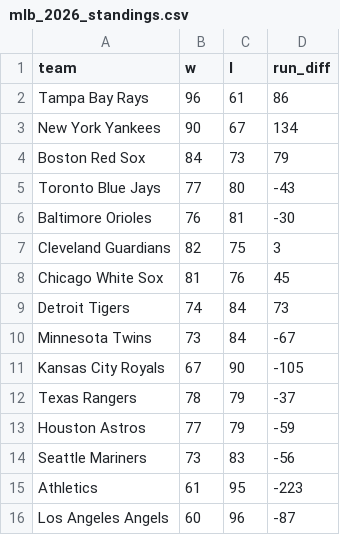
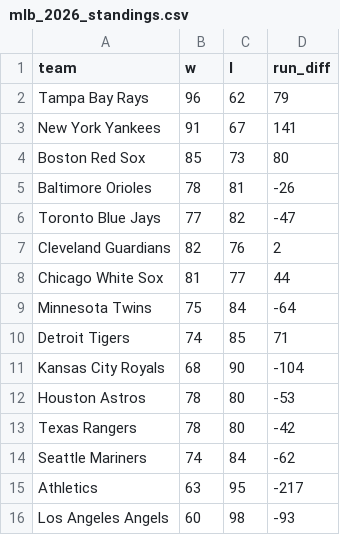
Before and after one commit to Local-Logic-Managers/Sports, a CSV file: maintenance/data/mlb_2026_standings.csv, drawn as a sheet; only a part is shown; the diff covers the shown part only.

```diff
--- a/maintenance/data/mlb_2026_standings.csv
+++ b/maintenance/data/mlb_2026_standings.csv
@@ -1,16 +1,16 @@
 team,w,l,run_diff
-Tampa Bay Rays,96,61,86
-New York Yankees,90,67,134
-Boston Red Sox,84,73,79
-Toronto Blue Jays,77,80,-43
-Baltimore Orioles,76,81,-30
-Cleveland Guardians,82,75,3
-Chicago White Sox,81,76,45
-Detroit Tigers,74,84,73
-Minnesota Twins,73,84,-67
-Kansas City Royals,67,90,-105
-Texas Rangers,78,79,-37
-Houston Astros,77,79,-59
-Seattle Mariners,73,83,-56
-Athletics,61,95,-223
-Los Angeles Angels,60,96,-87
+Tampa Bay Rays,96,62,79
+New York Yankees,91,67,141
+Boston Red Sox,85,73,80
+Baltimore Orioles,78,81,-26
+Toronto Blue Jays,77,82,-47
+Cleveland Guardians,82,76,2
+Chicago White Sox,81,77,44
+Minnesota Twins,75,84,-64
+Detroit Tigers,74,85,71
+Kansas City Royals,68,90,-104
+Houston Astros,78,80,-53
+Texas Rangers,78,80,-42
+Seattle Mariners,74,84,-62
+Athletics,63,95,-217
+Los Angeles Angels,60,98,-93
```
Also changed, not shown: 32 edited cells elsewhere in this file, maintenance/data/mlb_slate.csv, 10 other files.
